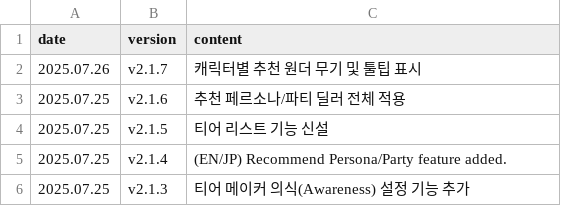
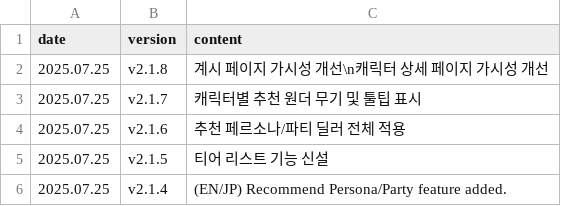
Before and after one commit to absolroot/lufelnet, a CSV file: data/kr/updates.csv, drawn as a sheet; only a part is shown; the shorter side is filled out with more unchanged rows.

```diff
--- a/data/kr/updates.csv
+++ b/data/kr/updates.csv
@@ -1,3 +1,4 @@
 date,version,content
-2025.07.26,v2.1.7,캐릭터별 추천 원더 무기 및 툴팁 표시
+2025.07.25,v2.1.8,계시 페이지 가시성 개선\n캐릭터 상세 페이지 가시성 개선
+2025.07.25,v2.1.7,캐릭터별 추천 원더 무기 및 툴팁 표시
 2025.07.25,v2.1.6,추천 페르소나/파티 딜러 전체 적용
```
Also changed, not shown: 2 other files.
